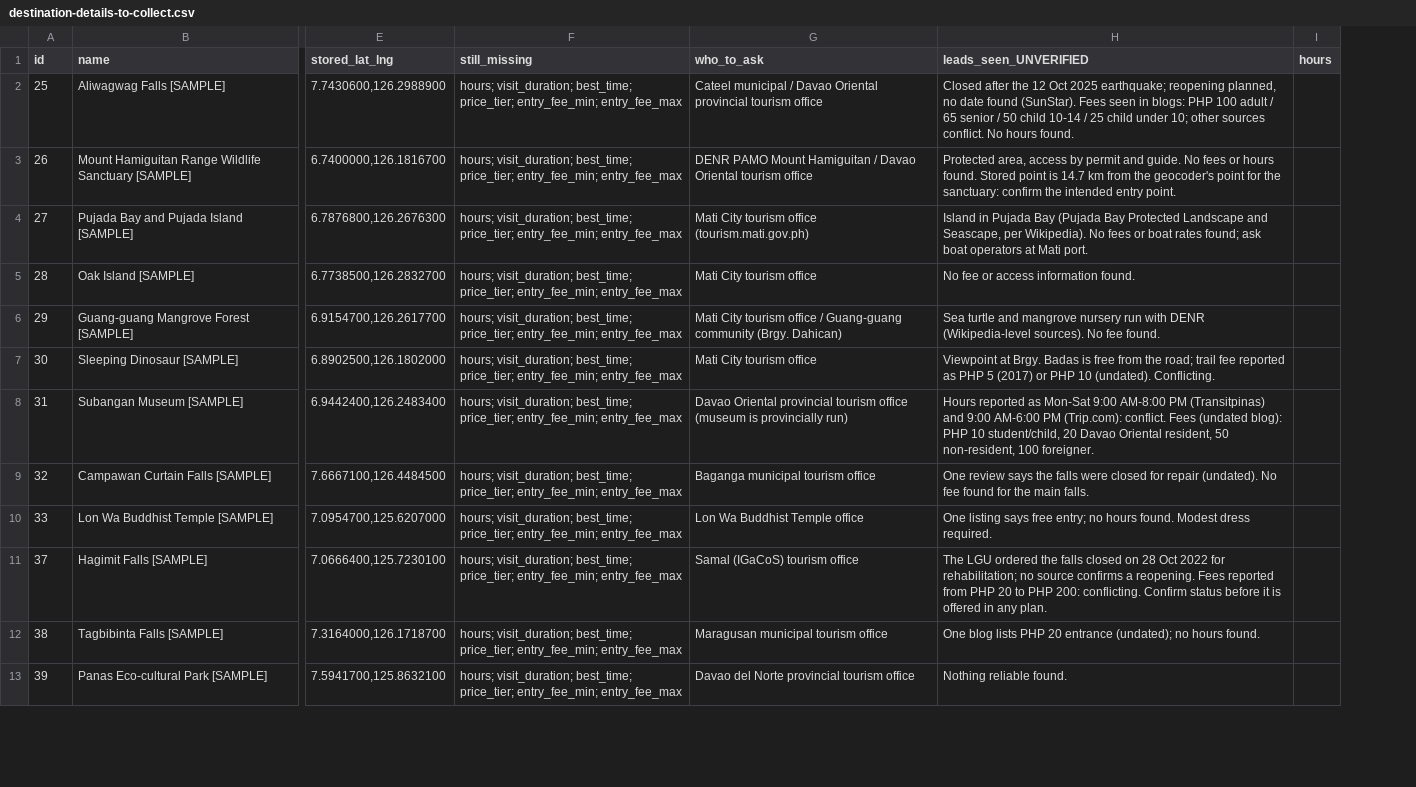
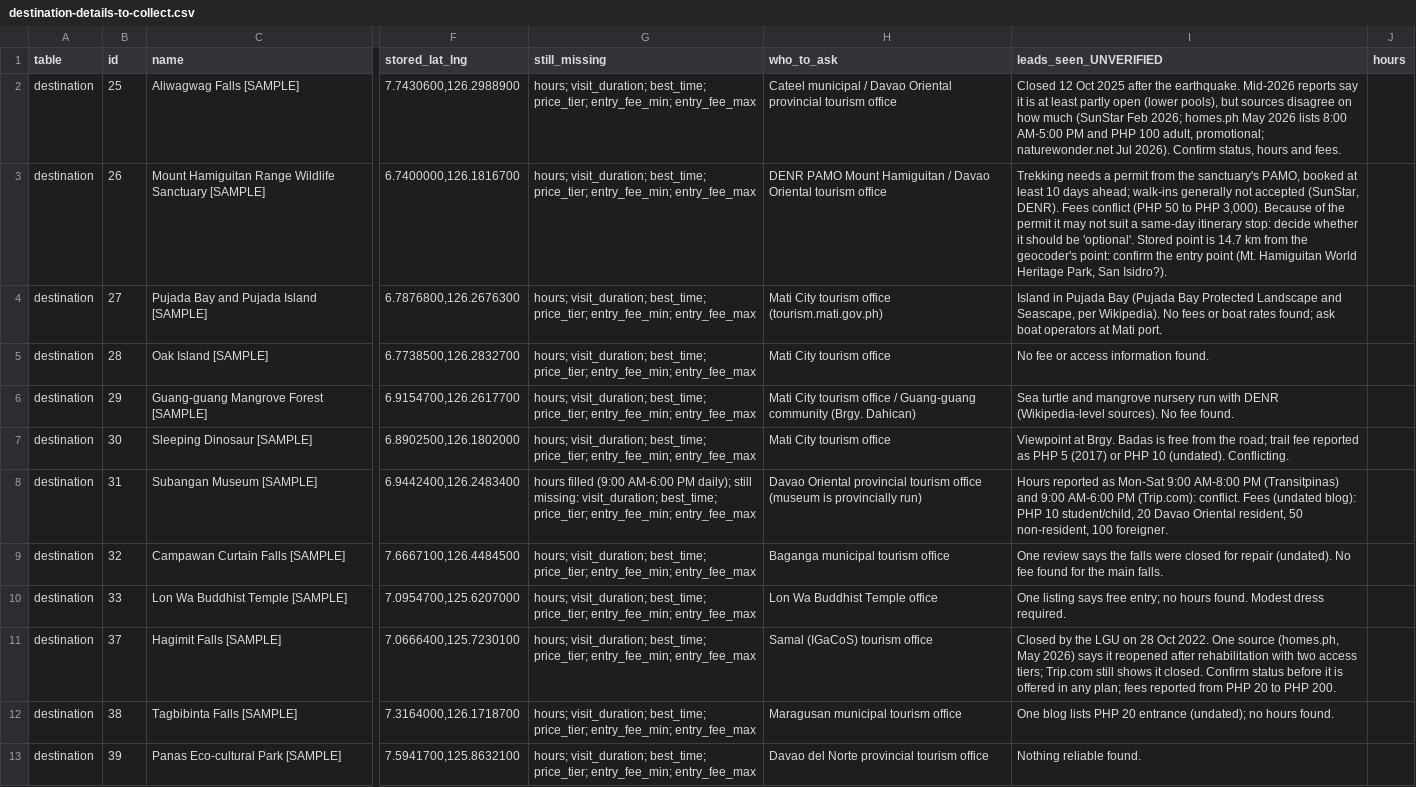
Before and after one commit to Maddy28-beep/DOT-regionX1-Destination-Recommender, a CSV file: database/data/destination-details-to-collect.csv, drawn as a sheet; only a part is shown, gaps mark what is left out; addresses are those after the commit; the diff covers the shown part only; the diff names each change by its address in the sheet, - before the commit and + after, or states it on an @@ line.

Commit message:
Destination details, second pass: hours where sources agree, and interest tags for the sample places
destinations:apply-details can now add a category tag (the words the planner matches against a
traveller's interests), skipping one the place already has in any letter case.

destination-details-2026-10-30-b.csv, 34 values, each with its source:
- hours: National Museum Davao 9:00 AM-5:00 PM daily (SunStar, 25 Jun 2026), Subangan Museum
  9:00 AM-6:00 PM (four listings agree), Monfort Bat Cave 9:00 AM-7:00 PM (three sources agree)
- best time: Linow tu Gabon, early morning for the sea of fog (SunStar)
- 30 category tags on 16 of the 18 sample places, which had none, so they now match the
  interests they suit (for example Davao Chinatown: Cultural Heritage, Shopping, Food)

Validated against a scratch copy of the live data: 34 rows ok, a second run changes nothing.
destination-details-to-collect.csv now also lists the restaurant and souvenir centres without
coordinates and the resorts without a DOT classification, with updated leads on status.

```diff
--- a/database/data/destination-details-to-collect.csv
+++ b/database/data/destination-details-to-collect.csv
+column A (table), rows 2-13: all destination
-I2 (leads_seen_UNVERIFIED): Closed after the 12 Oct 2025 earthquake; reopening planned, no date found (SunStar). Fees seen in blogs: PHP 100 adult / 65 senior / 50 child 10-14 / 25 child under 10; other sources conflict. No hours found.
+I2 (leads_seen_UNVERIFIED): Closed 12 Oct 2025 after the earthquake. Mid-2026 reports say it is at least partly open (lower pools), but sources disagree on how much (SunStar Feb 2026; homes.ph May 2026 lists 8:00 AM-5:00 PM and PHP 100 adult, promotional; naturewonder.net Jul 2026). Confirm status, hours and fees.
-I3 (leads_seen_UNVERIFIED): Protected area, access by permit and guide. No fees or hours found. Stored point is 14.7 km from the geocoder's point for the sanctuary: confirm the intended entry point.
+I3 (leads_seen_UNVERIFIED): Trekking needs a permit from the sanctuary's PAMO, booked at least 10 days ahead; walk-ins generally not accepted (SunStar, DENR). Fees conflict (PHP 50 to PHP 3,000). Because of the permit it may not suit a same-day itinerary stop: decide whether it should be 'optional'. Stored point is 14.7 km from the geocoder's point: confirm the entry point (Mt. Hamiguitan World Heritage Park, San Isidro?).
-G8 (still_missing): hours; visit_duration; best_time;…
+G8 (still_missing): hours filled (9:00 AM-6:00 PM daily); still missing: visit_duration; best_time;…
-I11 (leads_seen_UNVERIFIED): The LGU ordered the falls closed on 28 Oct 2022 for rehabilitation; no source confirms a reopening. Fees reported from PHP 20 to PHP 200: conflicting. Confirm status before it is offered in any plan.
+I11 (leads_seen_UNVERIFIED): Closed by the LGU on 28 Oct 2022. One source (homes.ph, May 2026) says it reopened after rehabilitation with two access tiers; Trip.com still shows it closed. Confirm status before it is offered in any plan; fees reported from PHP 20 to PHP 200.
```
Also changed, not shown: 6 added rows and 3 edited cells elsewhere in this file, 3 other files.
